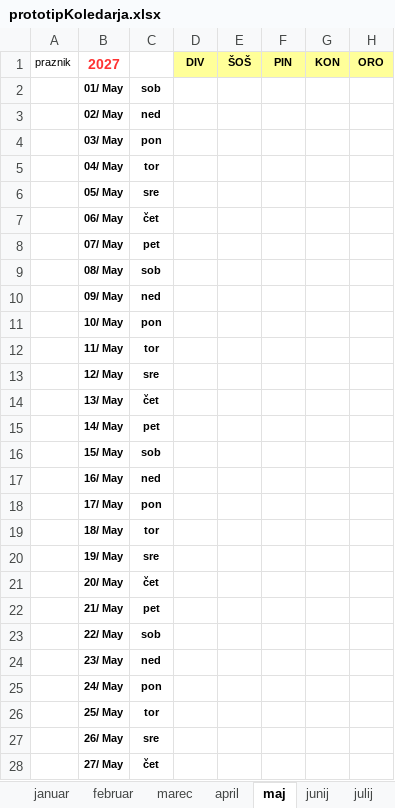
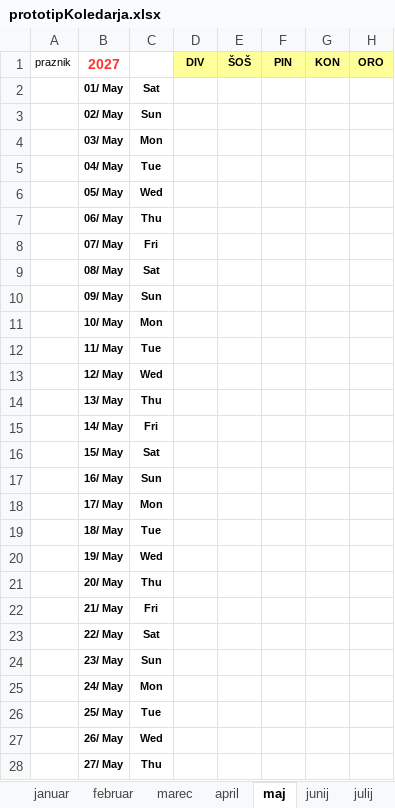
Before and after one commit to jiri-hollan/kardiosi, an Excel workbook: servis/prototipi/prototipKoledarja.xlsx, sheet maj, drawn as a sheet; only a part is shown; values as stored, in another font and other column widths than the file's, no borders; conditional formats not drawn; the diff covers the shown part only; the diff names each change by its address in the sheet, - before the commit and + after, or states it on an @@ line.

```diff
--- a/servis/prototipi/prototipKoledarja.xlsx (sheet maj)
+++ b/servis/prototipi/prototipKoledarja.xlsx (sheet maj)
-C2: sob
+C2: Sat
-C3: ned
+C3: Sun
-C4: pon
+C4: Mon
-C5: tor
+C5: Tue
-C6: sre
+C6: Wed
-C7: čet
+C7: Thu
-C8: pet
+C8: Fri
-C9: sob
+C9: Sat
-C10: ned
+C10: Sun
-C11: pon
+C11: Mon
-C12: tor
+C12: Tue
-C13: sre
+C13: Wed
-C14: čet
+C14: Thu
-C15: pet
+C15: Fri
-C16: sob
+C16: Sat
-C17: ned
+C17: Sun
-C18: pon
+C18: Mon
-C19: tor
+C19: Tue
-C20: sre
+C20: Wed
-C21: čet
+C21: Thu
-C22: pet
+C22: Fri
-C23: sob
+C23: Sat
-C24: ned
+C24: Sun
-C25: pon
+C25: Mon
-C26: tor
+C26: Tue
-C27: sre
+C27: Wed
-C28: čet
+C28: Thu
```
Also changed, not shown: 4 edited cells elsewhere in this sheet, sheet marec, sheet januar, sheet december, sheet avgust, sheet oktober, sheet april, 5 more sheets, formulas that keep their value.
